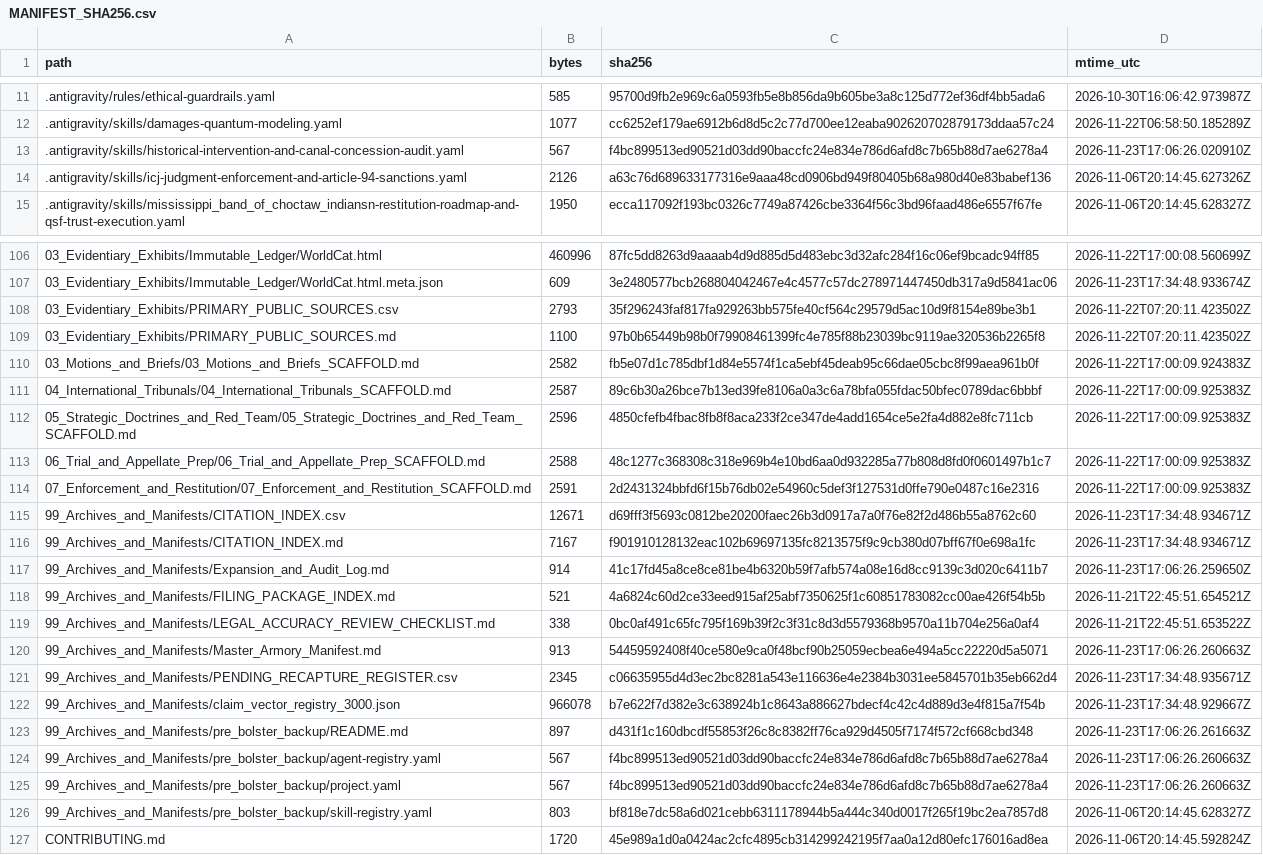
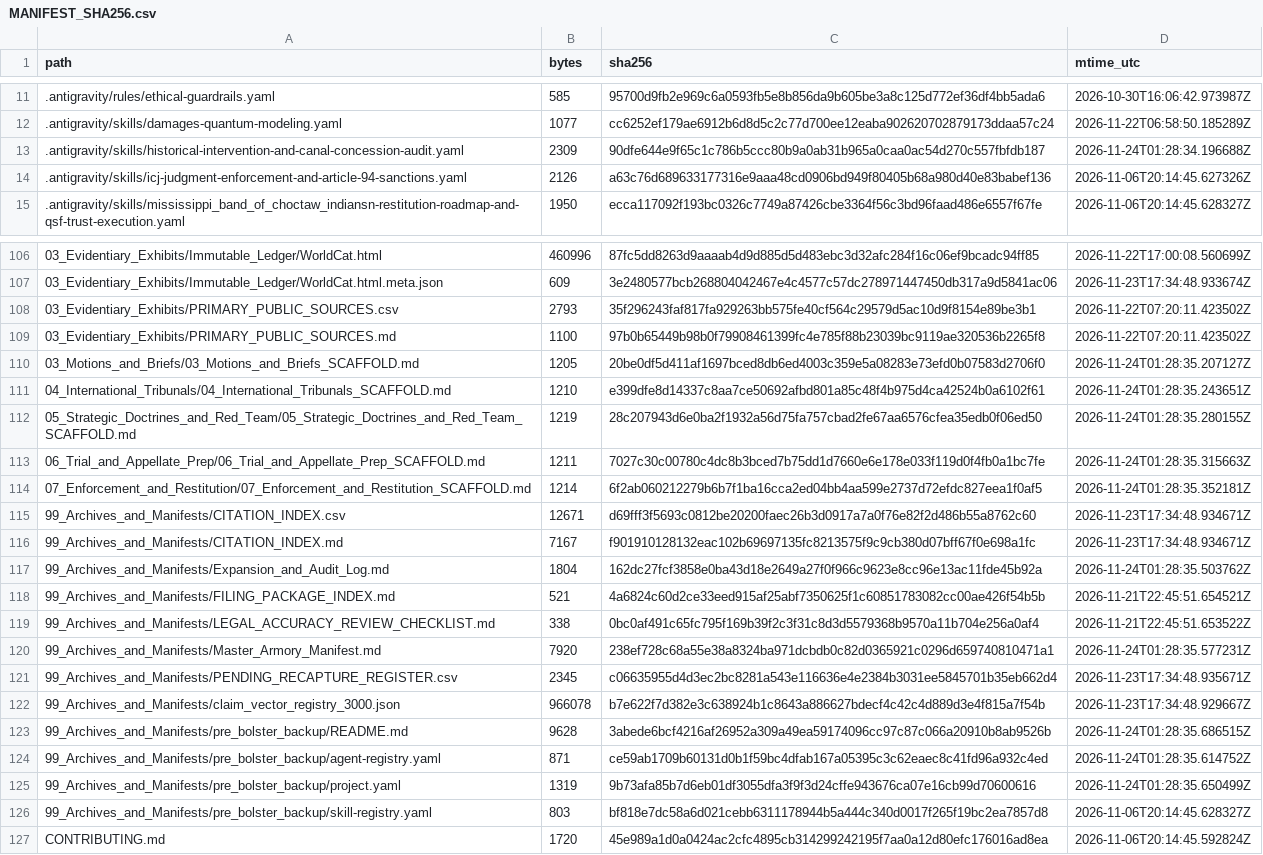
Before and after one commit to GlobalRestitutionAlliance/turtle-island-us-ms-mississippi-band-of-choctaw-indians-master-litigation, a CSV file: 99_Archives_and_Manifests/MANIFEST_SHA256.csv, drawn as a sheet; only a part is shown, gaps mark what is left out; the diff covers the shown part only.

Commit message:
REVERTED DUE TO UNPROMPTED MASS J3WFICATED DATA CORRUPTION BY COMPROMISED BIASED LLM/ARTIFICIAL INTELLIGENCE MODELS

```diff
--- a/99_Archives_and_Manifests/MANIFEST_SHA256.csv
+++ b/99_Archives_and_Manifests/MANIFEST_SHA256.csv
@@ -12,3 +12,3 @@ path,bytes,sha256,mtime_utc
 .antigravity/skills/damages-quantum-modeling.yaml,1077,cc6252ef179ae6912b6d8d5c2c77d700ee12eaba902620702879173ddaa57c24,2026-11-22T06:58:50.185289Z
-.antigravity/skills/historical-intervention-and-canal-concession-audit.yaml,567,f4bc899513ed90521d03dd90baccfc24e834e786d6afd8c7b65b88d7ae6278a4,2026-11-23T17:06:26.020910Z
+.antigravity/skills/historical-intervention-and-canal-concession-audit.yaml,2309,90dfe644e9f65c1c786b5ccc80b9a0ab31b965a0caa0ac54d270c557fbfdb187,2026-11-24T01:28:34.196688Z
 .antigravity/skills/icj-judgment-enforcement-and-article-94-sanctions.yaml,2126,a63c76d689633177316e9aaa48cd0906bd949f80405b68a980d40e83babef136,2026-11-06T20:14:45.627326Z
@@ -109,18 +109,18 @@ path,bytes,sha256,mtime_utc
 03_Evidentiary_Exhibits/PRIMARY_PUBLIC_SOURCES.md,1100,97b0b65449b98b0f79908461399fc4e785f88b23039bc9119ae320536b2265f8,2026-11-22T07:20:11.423502Z
-03_Motions_and_Briefs/03_Motions_and_Briefs_SCAFFOLD.md,2582,fb5e07d1c785dbf1d84e5574f1ca5ebf45deab95c66dae05cbc8f99aea961b0f,2026-11-22T17:00:09.924383Z
-04_International_Tribunals/04_International_Tribunals_SCAFFOLD.md,2587,89c6b30a26bce7b13ed39fe8106a0a3c6a78bfa055fdac50bfec0789dac6bbbf,2026-11-22T17:00:09.925383Z
-05_Strategic_Doctrines_and_Red_Team/05_Strategic_Doctrines_and_Red_Team_SCAFFOLD.md,2596,4850cfefb4fbac8fb8f8aca233f2ce347de4add1654ce5e2fa4d882e8fc711cb,2026-11-22T17:00:09.925383Z
-06_Trial_and_Appellate_Prep/06_Trial_and_Appellate_Prep_SCAFFOLD.md,2588,48c1277c368308c318e969b4e10bd6aa0d932285a77b808d8fd0f0601497b1c7,2026-11-22T17:00:09.925383Z
-07_Enforcement_and_Restitution/07_Enforcement_and_Restitution_SCAFFOLD.md,2591,2d2431324bbfd6f15b76db02e54960c5def3f127531d0ffe790e0487c16e2316,2026-11-22T17:00:09.925383Z
+03_Motions_and_Briefs/03_Motions_and_Briefs_SCAFFOLD.md,1205,20be0df5d411af1697bced8db6ed4003c359e5a08283e73efd0b07583d2706f0,2026-11-24T01:28:35.207127Z
+04_International_Tribunals/04_International_Tribunals_SCAFFOLD.md,1210,e399dfe8d14337c8aa7ce50692afbd801a85c48f4b975d4ca42524b0a6102f61,2026-11-24T01:28:35.243651Z
+05_Strategic_Doctrines_and_Red_Team/05_Strategic_Doctrines_and_Red_Team_SCAFFOLD.md,1219,28c207943d6e0ba2f1932a56d75fa757cbad2fe67aa6576cfea35edb0f06ed50,2026-11-24T01:28:35.280155Z
+06_Trial_and_Appellate_Prep/06_Trial_and_Appellate_Prep_SCAFFOLD.md,1211,7027c30c00780c4dc8b3bced7b75dd1d7660e6e178e033f119d0f4fb0a1bc7fe,2026-11-24T01:28:35.315663Z
+07_Enforcement_and_Restitution/07_Enforcement_and_Restitution_SCAFFOLD.md,1214,6f2ab060212279b6b7f1ba16cca2ed04bb4aa599e2737d72efdc827eea1f0af5,2026-11-24T01:28:35.352181Z
 99_Archives_and_Manifests/CITATION_INDEX.csv,12671,d69fff3f5693c0812be20200faec26b3d0917a7a0f76e82f2d486b55a8762c60,2026-11-23T17:34:48.934671Z
 99_Archives_and_Manifests/CITATION_INDEX.md,7167,f901910128132eac102b69697135fc8213575f9c9cb380d07bff67f0e698a1fc,2026-11-23T17:34:48.934671Z
-99_Archives_and_Manifests/Expansion_and_Audit_Log.md,914,41c17fd45a8ce8ce81be4b6320b59f7afb574a08e16d8cc9139c3d020c6411b7,2026-11-23T17:06:26.259650Z
+99_Archives_and_Manifests/Expansion_and_Audit_Log.md,1804,162dc27fcf3858e0ba43d18e2649a27f0f966c9623e8cc96e13ac11fde45b92a,2026-11-24T01:28:35.503762Z
 99_Archives_and_Manifests/FILING_PACKAGE_INDEX.md,521,4a6824c60d2ce33eed915af25abf7350625f1c60851783082cc00ae426f54b5b,2026-11-21T22:45:51.654521Z
 99_Archives_and_Manifests/LEGAL_ACCURACY_REVIEW_CHECKLIST.md,338,0bc0af491c65fc795f169b39f2c3f31c8d3d5579368b9570a11b704e256a0af4,2026-11-21T22:45:51.653522Z
-99_Archives_and_Manifests/Master_Armory_Manifest.md,913,54459592408f40ce580e9ca0f48bcf90b25059ecbea6e494a5cc22220d5a5071,2026-11-23T17:06:26.260663Z
+99_Archives_and_Manifests/Master_Armory_Manifest.md,7920,238ef728c68a55e38a8324ba971dcbdb0c82d0365921c0296d659740810471a1,2026-11-24T01:28:35.577231Z
 99_Archives_and_Manifests/PENDING_RECAPTURE_REGISTER.csv,2345,c06635955d4d3ec2bc8281a543e116636e4e2384b3031ee5845701b35eb662d4,2026-11-23T17:34:48.935671Z
 99_Archives_and_Manifests/claim_vector_registry_3000.json,966078,b7e622f7d382e3c638924b1c8643a886627bdecf4c42c4d889d3e4f815a7f54b,2026-11-23T17:34:48.929667Z
-99_Archives_and_Manifests/pre_bolster_backup/README.md,897,d431f1c160dbcdf55853f26c8c8382ff76ca929d4505f7174f572cf668cbd348,2026-11-23T17:06:26.261663Z
-99_Archives_and_Manifests/pre_bolster_backup/agent-registry.yaml,567,f4bc899513ed90521d03dd90baccfc24e834e786d6afd8c7b65b88d7ae6278a4,2026-11-23T17:06:26.260663Z
-99_Archives_and_Manifests/pre_bolster_backup/project.yaml,567,f4bc899513ed90521d03dd90baccfc24e834e786d6afd8c7b65b88d7ae6278a4,2026-11-23T17:06:26.260663Z
+99_Archives_and_Manifests/pre_bolster_backup/README.md,9628,3abede6bcf4216af26952a309a49ea59174096cc97c87c066a20910b8ab9526b,2026-11-24T01:28:35.686515Z
+99_Archives_and_Manifests/pre_bolster_backup/agent-registry.yaml,871,ce59ab1709b60131d0b1f59bc4dfab167a05395c3c62eaec8c41fd96a932c4ed,2026-11-24T01:28:35.614752Z
+99_Archives_and_Manifests/pre_bolster_backup/project.yaml,1319,9b73afa85b7d6eb01df3055dfa3f9f3d24cffe943676ca07e16cb99d70600616,2026-11-24T01:28:35.650499Z
 99_Archives_and_Manifests/pre_bolster_backup/skill-registry.yaml,803,bf818e7dc58a6d021cebb6311178944b5a444c340d0017f265f19bc2ea7857d8,2026-11-06T20:14:45.628327Z
```
Also changed, not shown: 77 edited cells elsewhere in this file, 37 other files.
